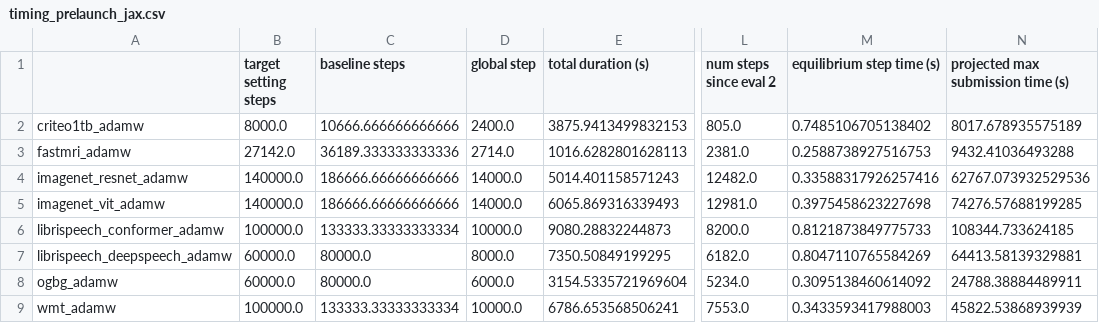
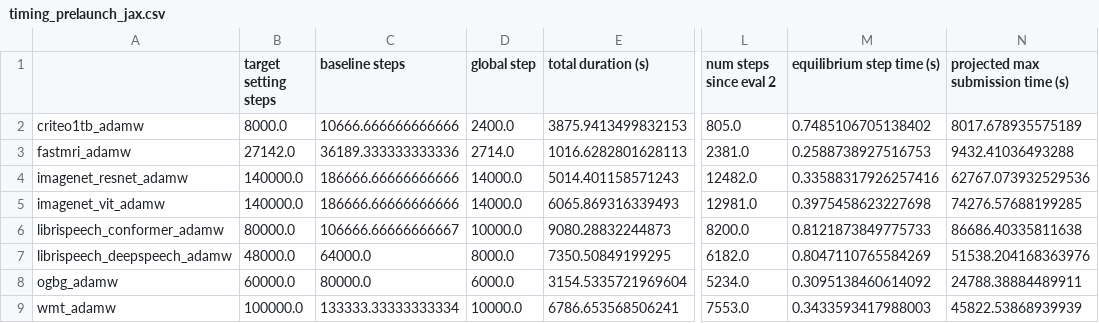
Before and after one commit to priyakasimbeg/algo-efficiency-benchmark-utils, a CSV file: tables/timing_prelaunch_jax/timing_prelaunch_jax.csv, drawn as a sheet; only a part is shown, gaps mark what is left out; the diff names each change by its address in the sheet, - before the commit and + after, or states it on an @@ line.

```diff
--- a/tables/timing_prelaunch_jax/timing_prelaunch_jax.csv
+++ b/tables/timing_prelaunch_jax/timing_prelaunch_jax.csv
-B6 (target setting steps): 100000.0
+B6 (target setting steps): 80000.0
-C6 (baseline steps): 133333.33333333334
+C6 (baseline steps): 106666.66666666667
-N6: 108344.733624185
+N6: 86686.40335811638
-B7 (target setting steps): 60000.0
+B7 (target setting steps): 48000.0
-C7 (baseline steps): 80000.0
+C7 (baseline steps): 64000.0
-N7: 64413.58139329881
+N7: 51538.204168363976
```
Also changed, not shown: tables/timing_prelaunch_pytorch/timing_prelaunch_pytorch.csv, 3 other files.
